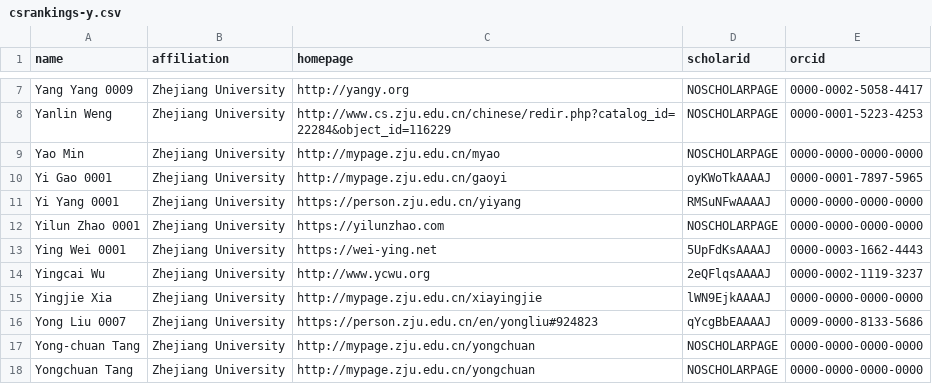
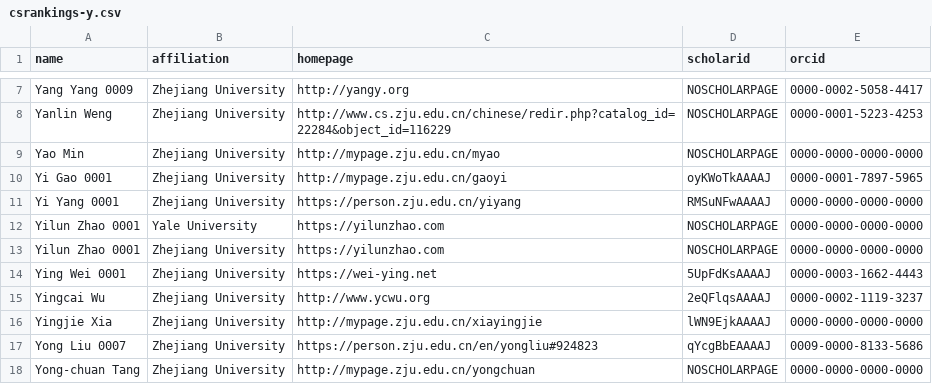
Before and after one commit to yilunzhao/yilun_cs_ranking, a CSV file: csrankings-y.csv, drawn as a sheet; only a part is shown, gaps mark what is left out; the shorter side is filled out with more unchanged rows.

```diff
--- a/csrankings-y.csv
+++ b/csrankings-y.csv
@@ -11,2 +11,3 @@ Yi Gao 0001,Zhejiang University,http://mypage.zju.edu.cn/gaoyi,oyKWoTkAAAAJ,0000
 Yi Yang 0001,Zhejiang University,https://person.zju.edu.cn/yiyang,RMSuNFwAAAAJ,0000-0000-0000-0000
+Yilun Zhao 0001,Yale University,https://yilunzhao.com,NOSCHOLARPAGE,0000-0000-0000-0000
 Yilun Zhao 0001,Zhejiang University,https://yilunzhao.com,NOSCHOLARPAGE,0000-0000-0000-0000
```
Also changed, not shown: csrankings.csv, generated-author-info.csv, 4 other files.
